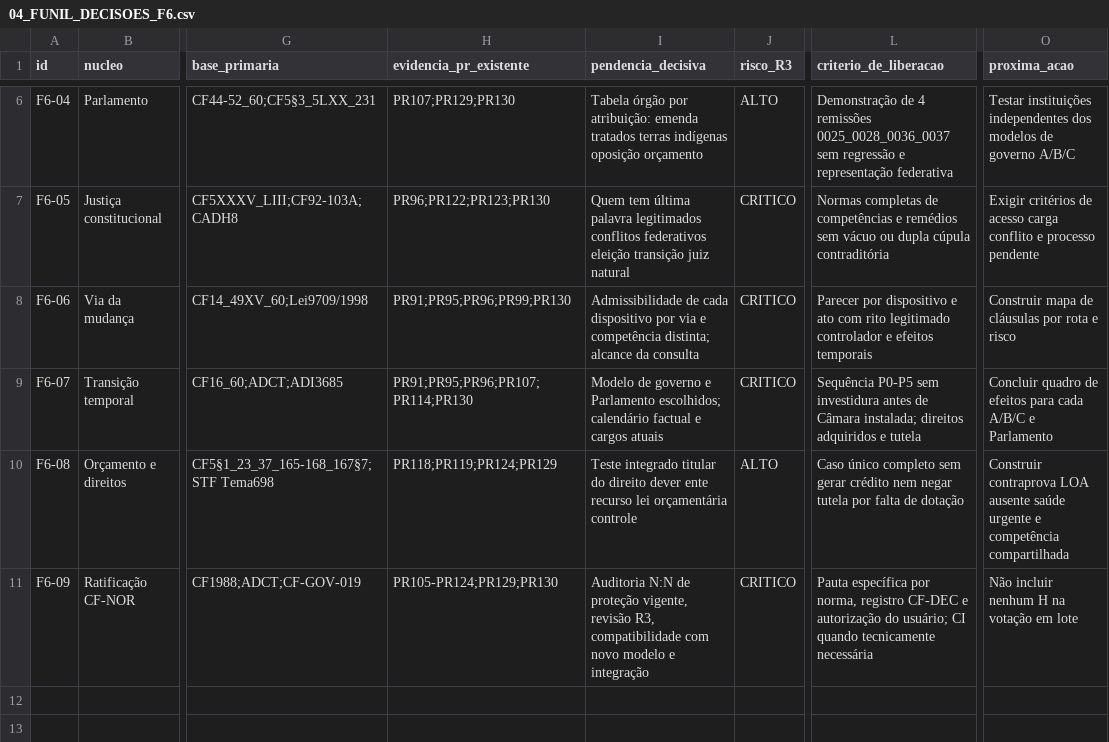
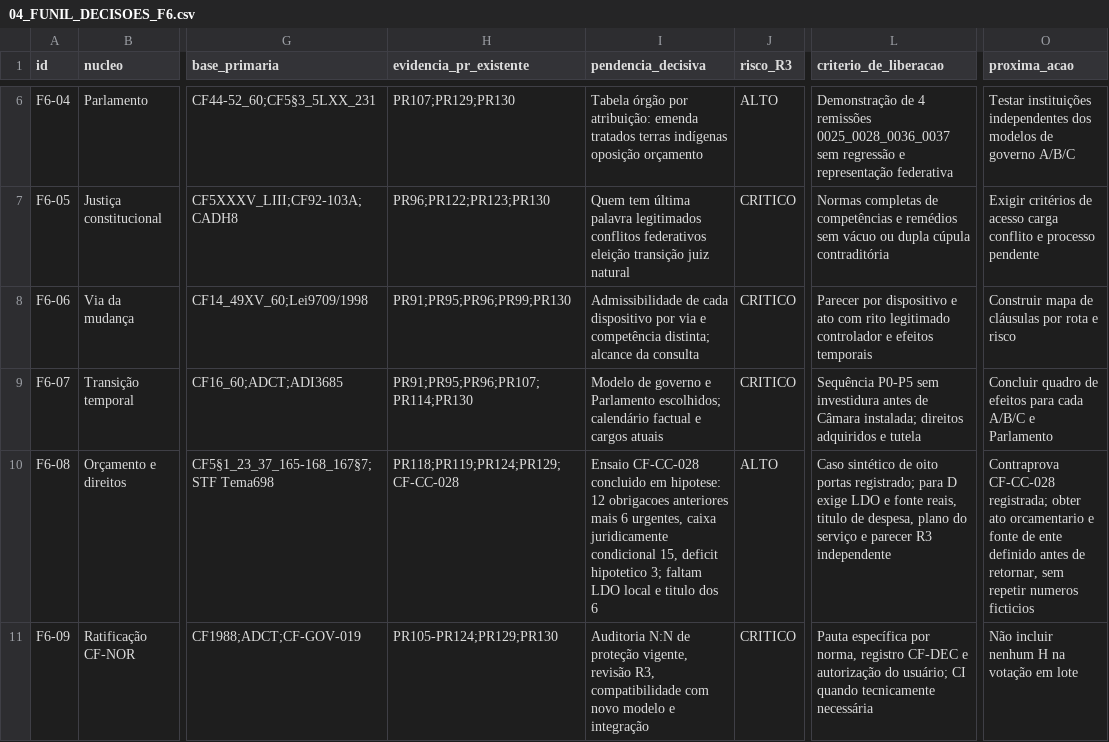
Before and after one commit to raphaelpetta/modernizacao-constitucional-brasileira, a CSV file: central/04_FUNIL_DECISOES_F6.csv, drawn as a sheet; only a part is shown, gaps mark what is left out; the diff names each change by its address in the sheet, - before the commit and + after, or states it on an @@ line.

Commit message:
audit(CF-CC-028): testar LOA saúde e caixa sem ratificar normas
Auditoria V/A de F6-08: um caso sintetico, oito portas, tutela Tema698, fonte/vinculacao LRF e limites de execucao sem LOA; funil 10x15 permanece BLOQUEADO_EXECUCAO. Escopo tres arquivos documentais, seis links locais verificados, nenhuma CF-NOR, CI ou D alterada. Actions run 38842926634 pre-runner runner_id 0 steps 0, excecao restrita documental registrada no PR; requer LDO local e fonte real antes de D.

```diff
--- a/central/04_FUNIL_DECISOES_F6.csv
+++ b/central/04_FUNIL_DECISOES_F6.csv
-H10 (evidencia_pr_existente): PR118;PR119;PR124;PR129
+H10 (evidencia_pr_existente): PR118;PR119;PR124;PR129;CF-CC-028
-I10 (pendencia_decisiva): Teste integrado titular do direito dever ente recurso lei orçamentária controle
+I10 (pendencia_decisiva): Ensaio CF-CC-028 concluido em hipotese: 12 obrigacoes anteriores mais 6 urgentes, caixa juridicamente condicional 15, deficit hipotetico 3; faltam LDO local e titulo dos 6
-L10 (criterio_de_liberacao): Caso único completo sem gerar crédito nem negar tutela por falta de dotação
+L10 (criterio_de_liberacao): Caso sintético de oito portas registrado; para D exige LDO e fonte reais, titulo de despesa, plano do serviço e parecer R3 independente
-O10 (proxima_acao): Construir contraprova LOA ausente saúde urgente e competência compartilhada
+O10 (proxima_acao): Contraprova CF-CC-028 registrada; obter ato orcamentario e fonte de ente definido antes de retornar, sem repetir numeros ficticios
```
Also changed, not shown: 2 other files.
